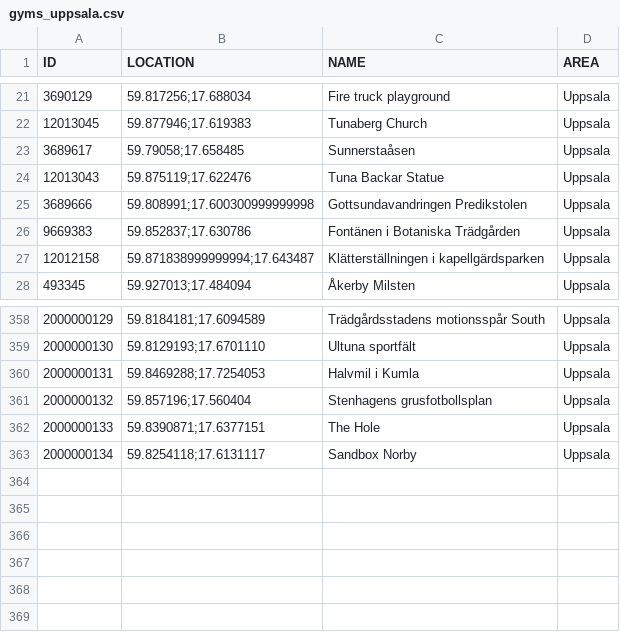
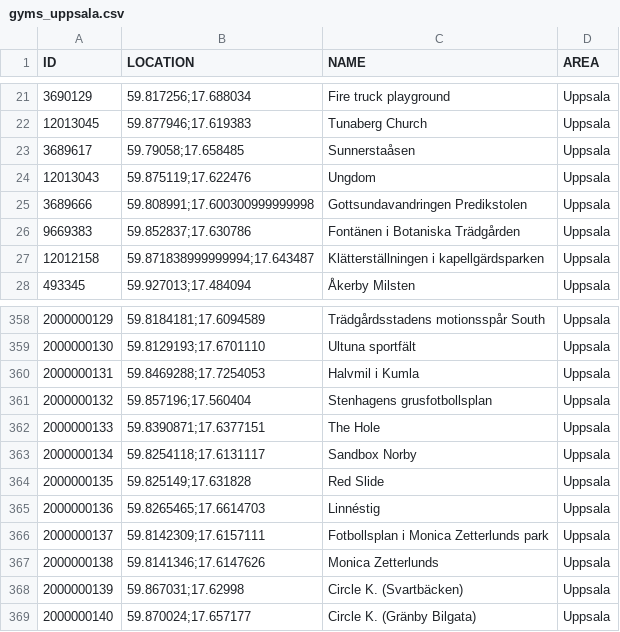
Before and after one commit to magnusmickelsson/pokeraidbot, a CSV file: src/main/resources/gyms_uppsala.csv, drawn as a sheet; only a part is shown, gaps mark what is left out.

Commit message:
Gym data

```diff
--- a/src/main/resources/gyms_uppsala.csv
+++ b/src/main/resources/gyms_uppsala.csv
@@ -23,3 +23,3 @@ ID;LOCATION;NAME;AREA
 3689617;"59.79058;17.658485";Sunnerstaåsen;Uppsala
-12013043;"59.875119;17.622476";Tuna Backar Statue;Uppsala
+12013043;"59.875119;17.622476";Ungdom;Uppsala
 3689666;"59.808991;17.600300999999998";Gottsundavandringen Predikstolen;Uppsala
@@ -363 +363,7 @@ ID;LOCATION;NAME;AREA
 2000000134;"59.8254118;17.6131117";Sandbox Norby;Uppsala
+2000000135;"59.825149;17.631828";Red Slide;Uppsala
+2000000136;"59.8265465;17.6614703";Linnéstig;Uppsala
+2000000137;"59.8142309;17.6157111";Fotbollsplan i Monica Zetterlunds park;Uppsala
+2000000138;"59.8141346;17.6147626";Monica Zetterlunds;Uppsala
+2000000139;"59.867031;17.62998";Circle K. (Svartbäcken);Uppsala
+2000000140;"59.870024;17.657177";Circle K. (Gränby Bilgata);Uppsala
```
Also changed, not shown: 2 other files.
